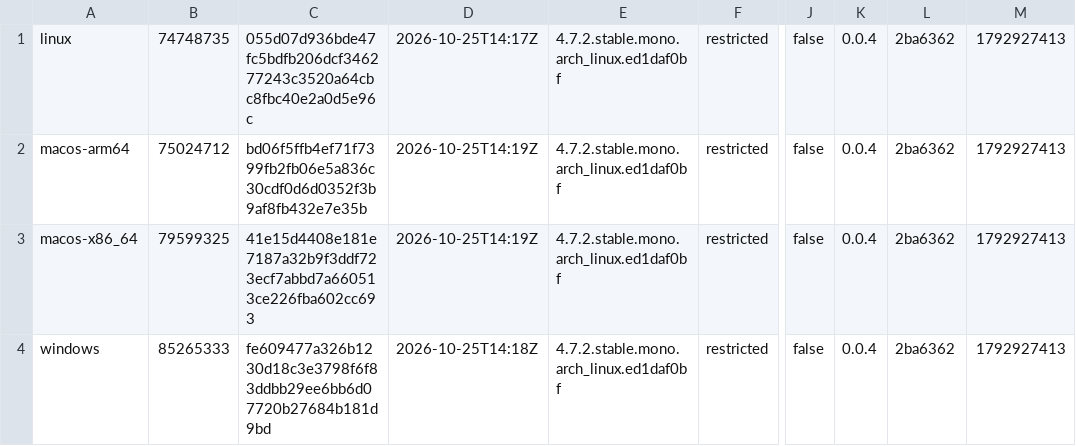
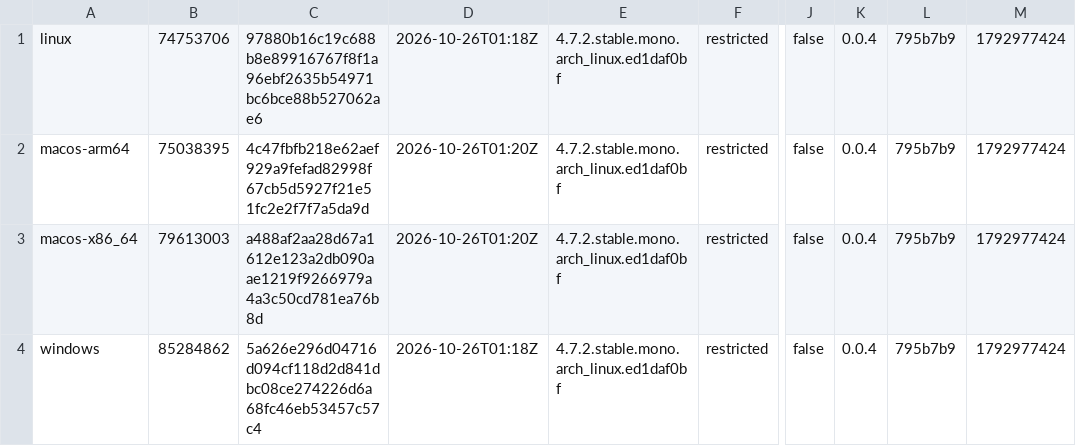
Before and after one commit to tkfnetwork/universus-simulator-clients, a TSV file: builds.tsv, drawn as a sheet; only a part is shown, gaps mark what is left out; the diff names each change by its address in the sheet, - before the commit and + after, or states it on an @@ line.

Commit message:
ALPHA restricted build, 2026-10-26

```diff
--- a/builds.tsv
+++ b/builds.tsv
-B1: 74748735
+B1: 74753706
-C1: 055d07d936bde47fc5bdfb206dcf346277243c3520a64cbc8fbc40e2a0d5e96c
+C1: 97880b16c19c688b8e89916767f8f1a96ebf2635b54971bc6bce88b527062ae6
-D1: 2026-10-25T14:17Z
+D1: 2026-10-26T01:18Z
-L1:L4: 2ba6362
+L1:L4: 795b7b9
-M1:M4: 1792927413
+M1:M4: 1792977424
-B2: 75024712
+B2: 75038395
-C2: bd06f5ffb4ef71f7399fb2fb06e5a836c30cdf0d6d0352f3b9af8fb432e7e35b
+C2: 4c47fbfb218e62aef929a9fefad82998f67cb5d5927f21e51fc2e2f7f7a5da9d
-D2:D3: 2026-10-25T14:19Z
+D2:D3: 2026-10-26T01:20Z
-B3: 79599325
+B3: 79613003
-C3: 41e15d4408e181e7187a32b9f3ddf723ecf7abbd7a660513ce226fba602cc693
+C3: a488af2aa28d67a1612e123a2db090aae1219f9266979a4a3c50cd781ea76b8d
-B4: 85265333
+B4: 85284862
-C4: fe609477a326b1230d18c3e3798f6f83ddbb29ee6bb6d07720b27684b181d9bd
+C4: 5a626e296d04716d094cf118d2d841dbc08ce274226d6a68fc46eb53457c57c4
-D4: 2026-10-25T14:18Z
+D4: 2026-10-26T01:18Z
```
Also changed, not shown: 6 other files.
